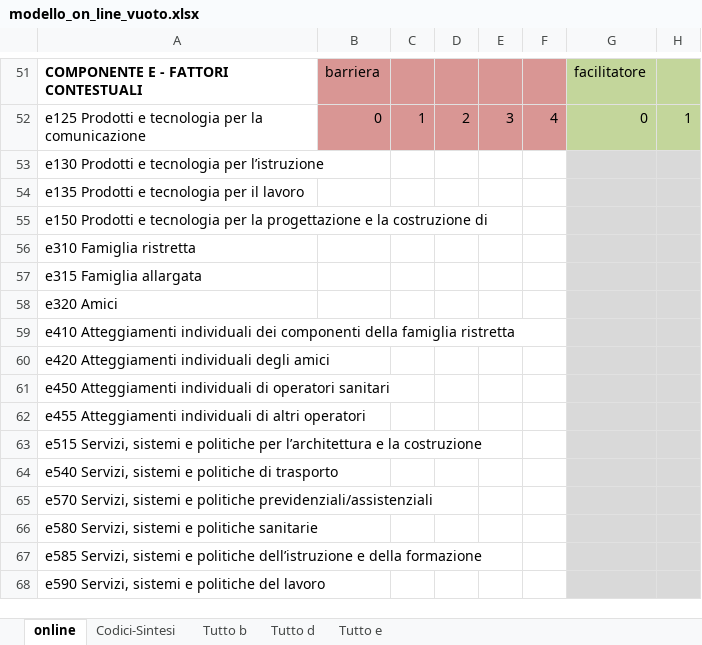
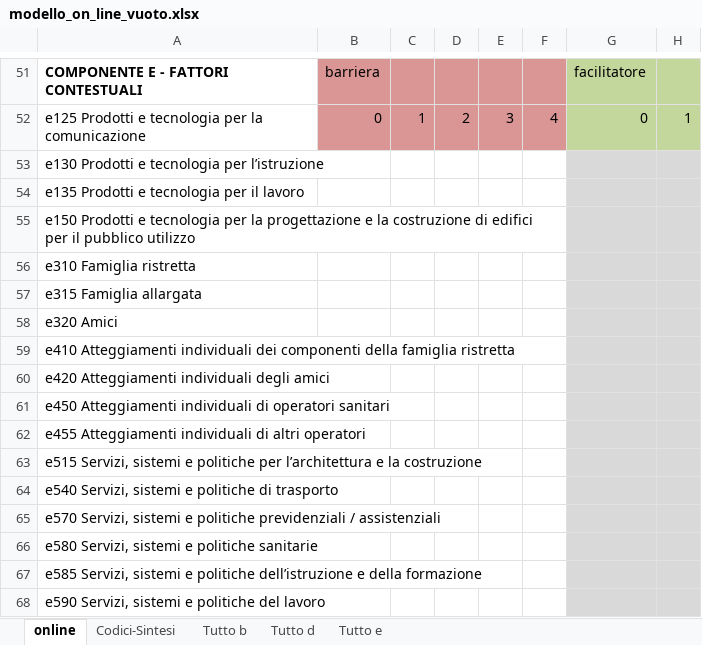
Before and after one commit to apprendimento/apprendimento.github.io, an Excel workbook: modello_on_line_vuoto.xlsx, sheet online, drawn as a sheet; only a part is shown, gaps mark what is left out; values as stored, in another font and other column widths than the file's, no borders; the diff names each change by its address in the sheet, - before the commit and + after, or states it on an @@ line.

Commit message:
Add files via upload

```diff
--- a/modello_on_line_vuoto.xlsx (sheet online)
+++ b/modello_on_line_vuoto.xlsx (sheet online)
-A55: …costruzione di
+A55: …costruzione di edifici per il pubblico utilizzo
-A65: …e politiche previdenziali/assistenziali
+A65: …e politiche previdenziali / assistenziali
```
